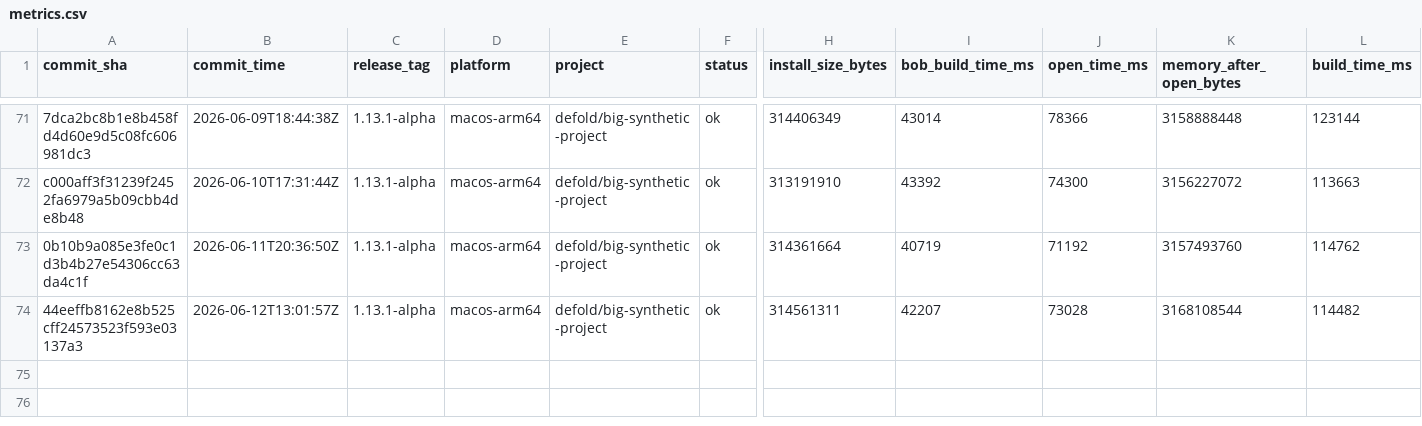
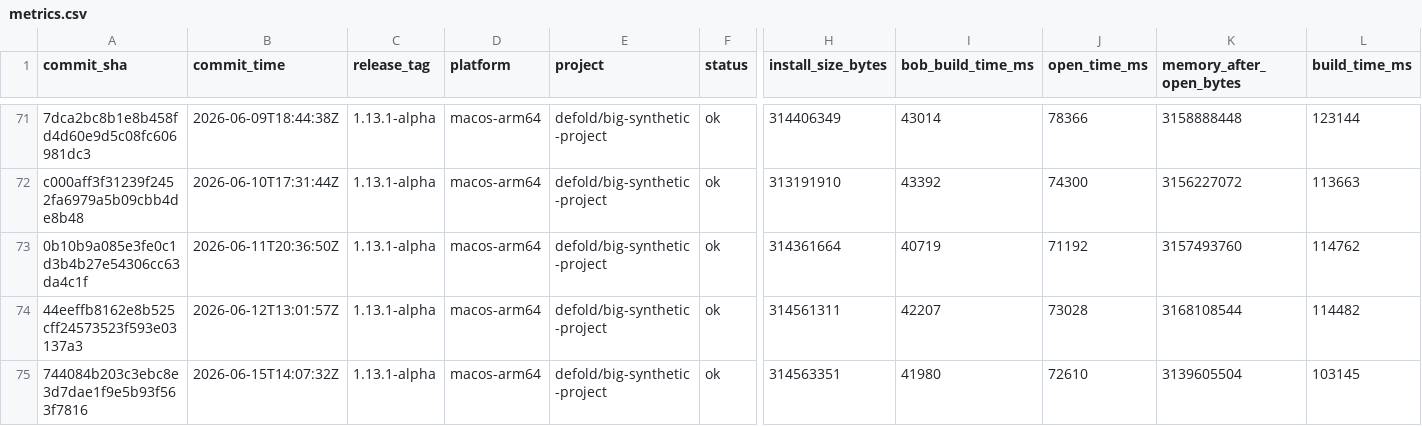
Before and after one commit to defold/tool-metrics, a CSV file: data/metrics.csv, drawn as a sheet; only a part is shown, gaps mark what is left out; rows hold the shown columns only; the diff names each change by its address in the sheet, - before the commit and + after, or states it on an @@ line.

```diff
--- a/data/metrics.csv
+++ b/data/metrics.csv
+row 75: 744084b203c3ebc8e3d7dae1f9e5b93f563f7816 | 2026-06-15T14:07:32Z | 1.13.1-alpha | macos-arm64 | defold/big-synthetic-project | ok | 314563351 | 41980 | 72610 | 3139605504 | 103145
```
Also changed, not shown: 7 other files.
